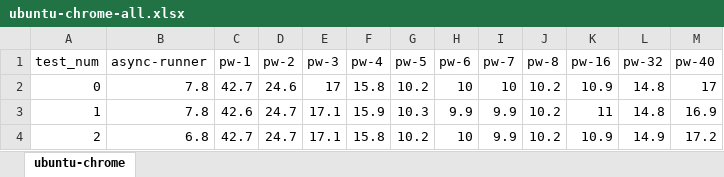
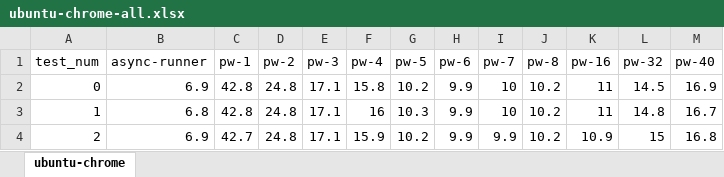
Before and after one commit to T0nd0Tara/playwright-async-benchmark, an Excel workbook: sheets/ubuntu-chrome-all.xlsx, sheet ubuntu-chrome, drawn as a sheet; values as stored, in another font and other column widths than the file's, no borders; charts and pictures not drawn; the diff names each change by its address in the sheet, - before the commit and + after, or states it on an @@ line.

```diff
--- a/sheets/ubuntu-chrome-all.xlsx (sheet ubuntu-chrome)
+++ b/sheets/ubuntu-chrome-all.xlsx (sheet ubuntu-chrome)
-B2 (async-runner): 7.8
+B2 (async-runner): 6.9
-C2 (pw-1): 42.7
+C2 (pw-1): 42.8
-D2 (pw-2): 24.6
+D2 (pw-2): 24.8
-E2 (pw-3): 17
+E2 (pw-3): 17.1
-H2 (pw-6): 10
+H2 (pw-6): 9.9
-K2 (pw-16): 10.9
+K2 (pw-16): 11
-L2 (pw-32): 14.8
+L2 (pw-32): 14.5
-M2 (pw-40): 17
+M2 (pw-40): 16.9
-B3 (async-runner): 7.8
+B3 (async-runner): 6.8
-C3 (pw-1): 42.6
+C3 (pw-1): 42.8
-D3:D4 (pw-2): 24.7
+D3:D4 (pw-2): 24.8
-F3 (pw-4): 15.9
+F3 (pw-4): 16
-I3 (pw-7): 9.9
+I3 (pw-7): 10
-M3 (pw-40): 16.9
+M3 (pw-40): 16.7
-B4 (async-runner): 6.8
+B4 (async-runner): 6.9
-F4 (pw-4): 15.8
+F4 (pw-4): 15.9
-H4 (pw-6): 10
+H4 (pw-6): 9.9
-L4 (pw-32): 14.9
+L4 (pw-32): 15
-M4 (pw-40): 17.2
+M4 (pw-40): 16.8
```
Also changed, not shown: charts or pictures, sheets/ubuntu-chrome-best.xlsx, sheets/ubuntu-chrome-fair.xlsx, 16 other files.
